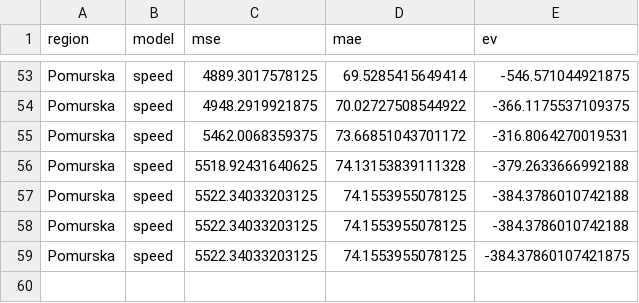
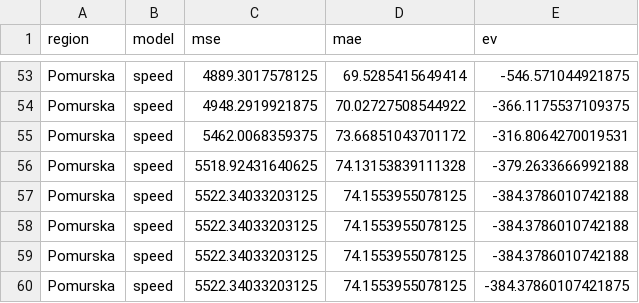
Before and after one commit to ChiefPatrik/trafficPredictions, a CSV file: reports/Pomurska/speed_evaluation_report.csv, drawn as a sheet; only a part is shown, gaps mark what is left out.

```diff
--- a/reports/Pomurska/speed_evaluation_report.csv
+++ b/reports/Pomurska/speed_evaluation_report.csv
@@ -58,2 +58,3 @@ Pomurska,speed,5522.34033203125,74.1553955078125,-384.3786010742188
 Pomurska,speed,5522.34033203125,74.1553955078125,-384.3786010742188
+Pomurska,speed,5522.34033203125,74.1553955078125,-384.3786010742188
 Pomurska,speed,5522.34033203125,74.1553955078125,-384.37860107421875
```
Also changed, not shown: reports/Kozina/cars_evaluation_report.csv, reports/Kozina/speed_evaluation_report.csv, 11 other files.
